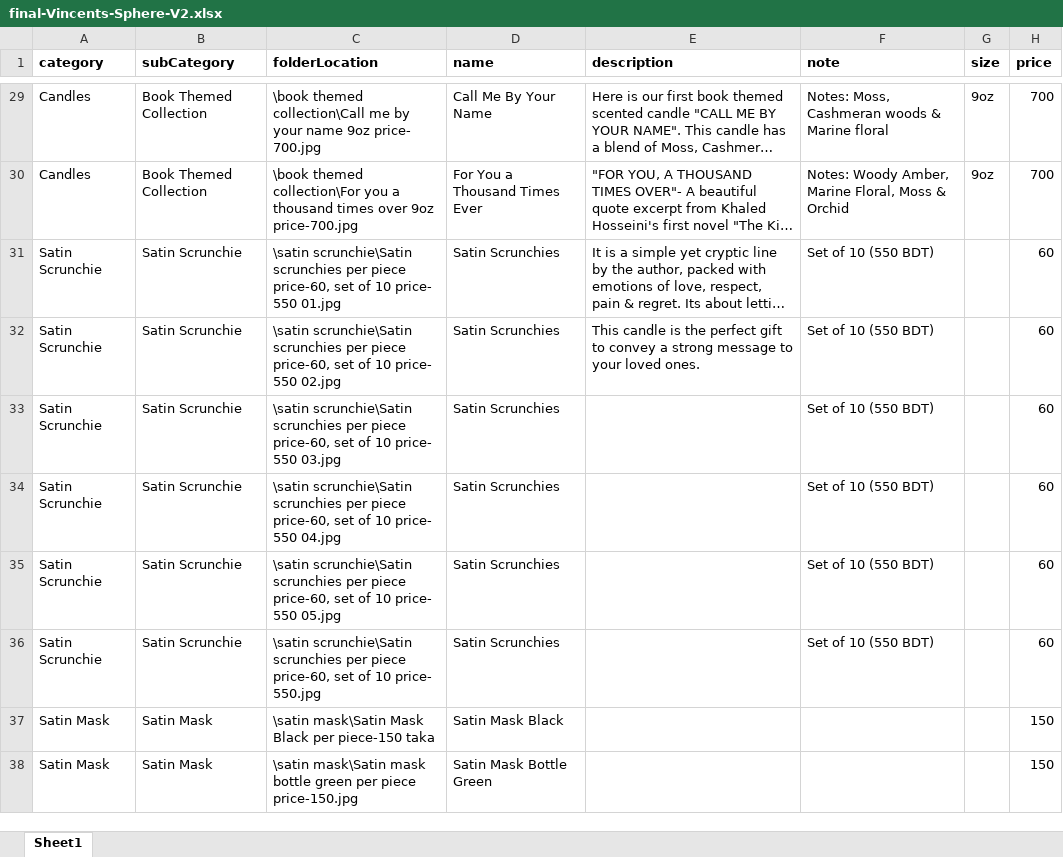
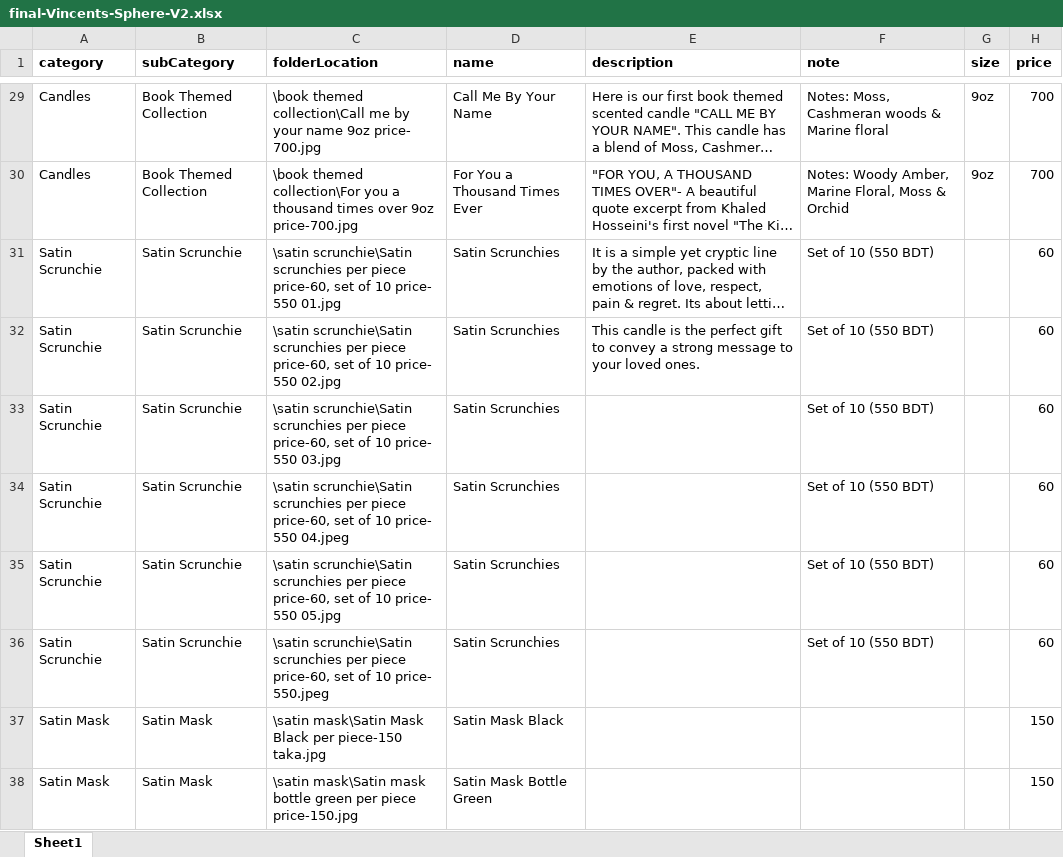
Before and after one commit to aiasifistiaque/vincents-sphere, an Excel workbook: public/final-Vincents-Sphere-V2.xlsx, sheet Sheet1, drawn as a sheet; only a part is shown, gaps mark what is left out; long unchanged cells end in …; values as stored, in another font and other column widths than the file's, no borders; charts and pictures not drawn; the diff covers the shown part only; the diff names each change by its address in the sheet, - before the commit and + after, or states it on an @@ line.

```diff
--- a/public/final-Vincents-Sphere-V2.xlsx (sheet Sheet1)
+++ b/public/final-Vincents-Sphere-V2.xlsx (sheet Sheet1)
-C34 (folderLocation): …price- 550 04.jpg
+C34 (folderLocation): …price- 550 04.jpeg
-C36 (folderLocation): …10 price- 550.jpg
+C36 (folderLocation): …10 price- 550.jpeg
-C37 (folderLocation): …per piece-150 taka
+C37 (folderLocation): …per piece-150 taka.jpg
```
Also changed, not shown: 5 edited cells elsewhere in this sheet, 43 other files.
